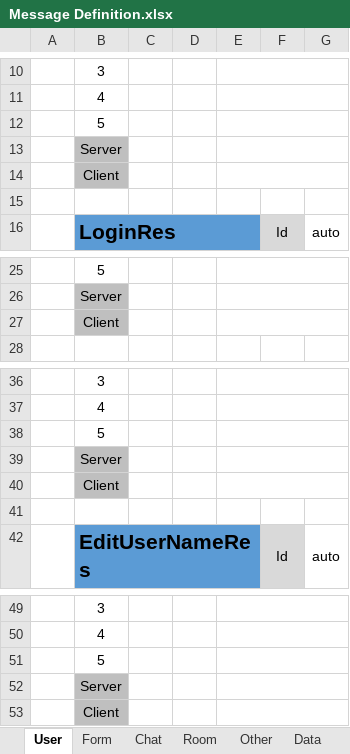
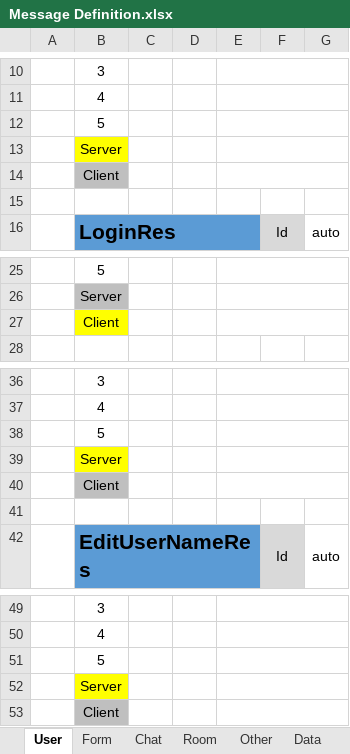
Before and after one commit to minttea25/Chat, an Excel workbook: Common/Message Definition.xlsx, sheet User, drawn as a sheet; only a part is shown, gaps mark what is left out; values as stored, in another font and other column widths than the file's, no borders; the diff names each change by its address in the sheet, - before the commit and + after, or states it on an @@ line.

```diff
--- a/Common/Message Definition.xlsx (sheet User)
+++ b/Common/Message Definition.xlsx (sheet User)
-B13 fill: #BFBFBF
+B13 fill: #FFFF00
-B27 fill: #BFBFBF
+B27 fill: #FFFF00
-B39 fill: #BFBFBF
+B39 fill: #FFFF00
-B52 fill: #BFBFBF
+B52 fill: #FFFF00
```
Also changed, not shown: sheet Room, sheet Chat, sheet Data, sheet Other, 16 other files.
